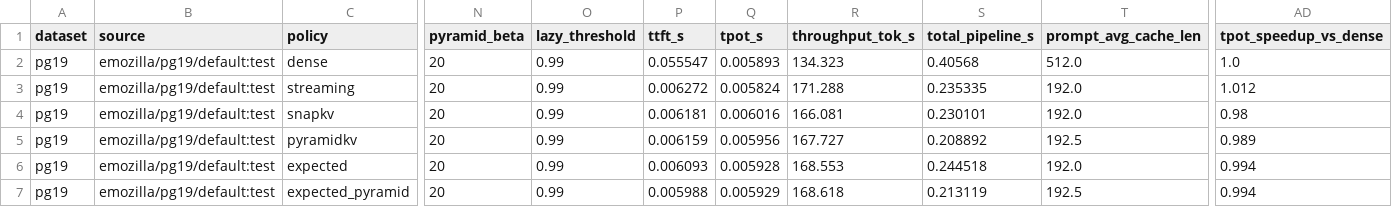
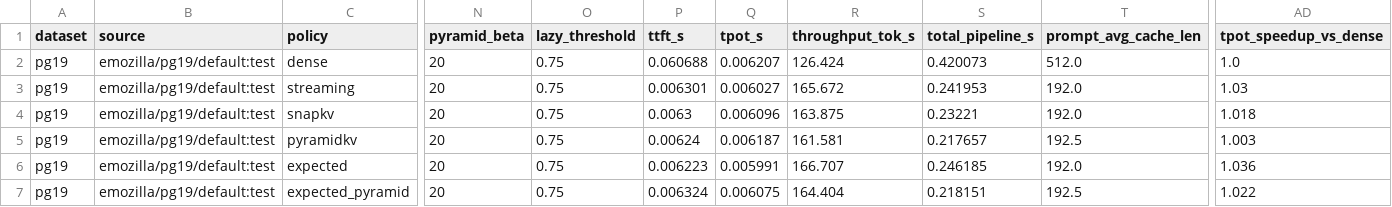
Before and after one commit to SJTU-huaxing/llm-hw-team, a CSV file: results/generation_budget_192.csv, drawn as a sheet; only a part is shown, gaps mark what is left out; the diff covers the shown part only; the diff names each change by its address in the sheet, - before the commit and + after, or states it on an @@ line.

```diff
--- a/results/generation_budget_192.csv
+++ b/results/generation_budget_192.csv
-O2:O7 (lazy_threshold): 0.99
+O2:O7 (lazy_threshold): 0.75
-P2 (ttft_s): 0.055547
+P2 (ttft_s): 0.060688
-Q2 (tpot_s): 0.005893
+Q2 (tpot_s): 0.006207
-R2 (throughput_tok_s): 134.323
+R2 (throughput_tok_s): 126.424
-S2 (total_pipeline_s): 0.40568
+S2 (total_pipeline_s): 0.420073
-P3 (ttft_s): 0.006272
+P3 (ttft_s): 0.006301
-Q3 (tpot_s): 0.005824
+Q3 (tpot_s): 0.006027
-R3 (throughput_tok_s): 171.288
+R3 (throughput_tok_s): 165.672
-S3 (total_pipeline_s): 0.235335
+S3 (total_pipeline_s): 0.241953
-AD3 (tpot_speedup_vs_dense): 1.012
+AD3 (tpot_speedup_vs_dense): 1.03
-P4 (ttft_s): 0.006181
+P4 (ttft_s): 0.0063
-Q4 (tpot_s): 0.006016
+Q4 (tpot_s): 0.006096
-R4 (throughput_tok_s): 166.081
+R4 (throughput_tok_s): 163.875
-S4 (total_pipeline_s): 0.230101
+S4 (total_pipeline_s): 0.23221
-AD4 (tpot_speedup_vs_dense): 0.98
+AD4 (tpot_speedup_vs_dense): 1.018
-P5 (ttft_s): 0.006159
+P5 (ttft_s): 0.00624
-Q5 (tpot_s): 0.005956
+Q5 (tpot_s): 0.006187
-R5 (throughput_tok_s): 167.727
+R5 (throughput_tok_s): 161.581
-S5 (total_pipeline_s): 0.208892
+S5 (total_pipeline_s): 0.217657
-AD5 (tpot_speedup_vs_dense): 0.989
+AD5 (tpot_speedup_vs_dense): 1.003
-P6 (ttft_s): 0.006093
+P6 (ttft_s): 0.006223
-Q6 (tpot_s): 0.005928
+Q6 (tpot_s): 0.005991
-R6 (throughput_tok_s): 168.553
+R6 (throughput_tok_s): 166.707
-S6 (total_pipeline_s): 0.244518
+S6 (total_pipeline_s): 0.246185
-AD6 (tpot_speedup_vs_dense): 0.994
+AD6 (tpot_speedup_vs_dense): 1.036
-P7 (ttft_s): 0.005988
+P7 (ttft_s): 0.006324
-Q7 (tpot_s): 0.005929
+Q7 (tpot_s): 0.006075
-R7 (throughput_tok_s): 168.618
+R7 (throughput_tok_s): 164.404
-S7 (total_pipeline_s): 0.213119
+S7 (total_pipeline_s): 0.218151
-AD7 (tpot_speedup_vs_dense): 0.994
+AD7 (tpot_speedup_vs_dense): 1.022
```
Also changed, not shown: 4 added rows and 7 edited cells elsewhere in this file, results/generation_benchmark.csv, results/generation_budget_256.csv, 43 other files.
